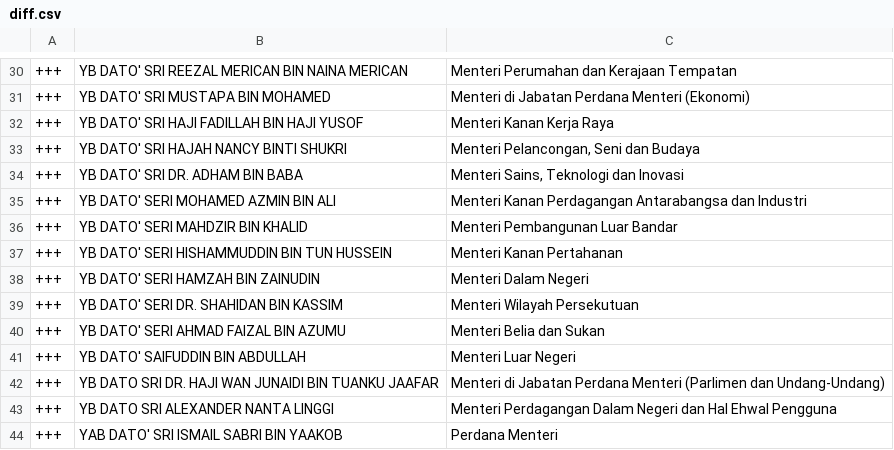
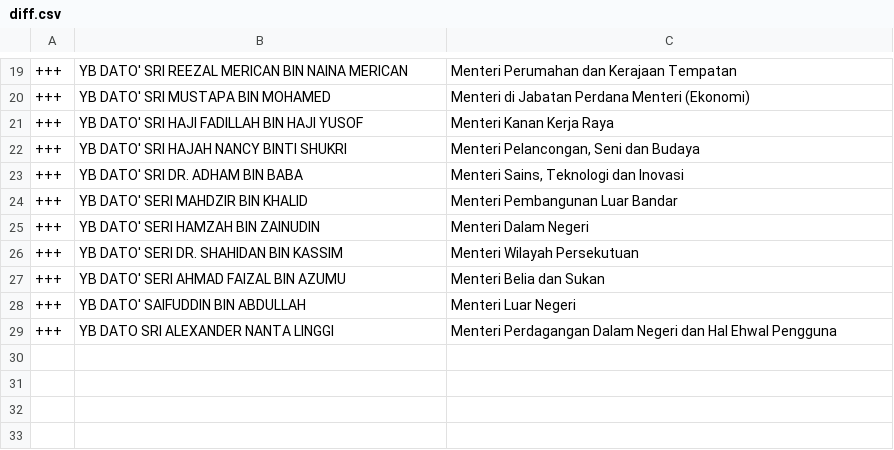
Before and after one commit to every-politician-scrapers/malaysia-ministers, a CSV file: data/diff.csv, drawn as a sheet; only a part is shown, gaps mark what is left out; the diff covers the shown part only; the diff names each change by its address in the sheet, - before the commit and + after, or states it on an @@ line.

```diff
--- a/data/diff.csv
+++ b/data/diff.csv
-row 35: +++ | YB DATO' SERI MOHAMED AZMIN BIN ALI | Menteri Kanan Perdagangan Antarabangsa dan Industri
-row 37: +++ | YB DATO' SERI HISHAMMUDDIN BIN TUN HUSSEIN | Menteri Kanan Pertahanan
-row 42: +++ | YB DATO SRI DR. HAJI WAN JUNAIDI BIN TUANKU JAAFAR | Menteri di Jabatan Perdana Menteri (Parlimen dan Undang-Undang)
-row 44: +++ | YAB DATO' SRI ISMAIL SABRI BIN YAAKOB | Perdana Menteri
```
Also changed, not shown: 11 removed rows elsewhere in this file, data/wikidata.csv, 3 other files.
